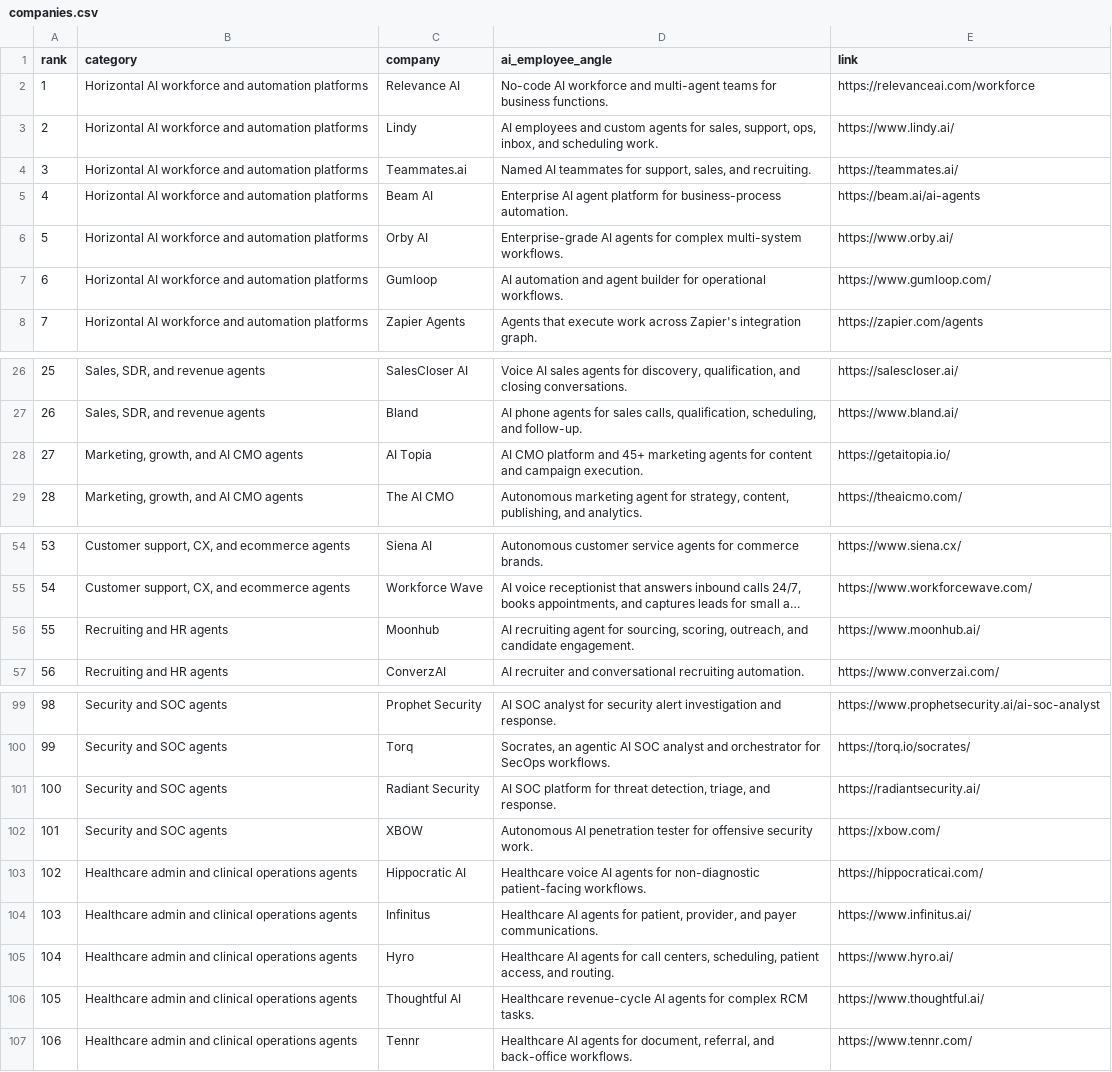
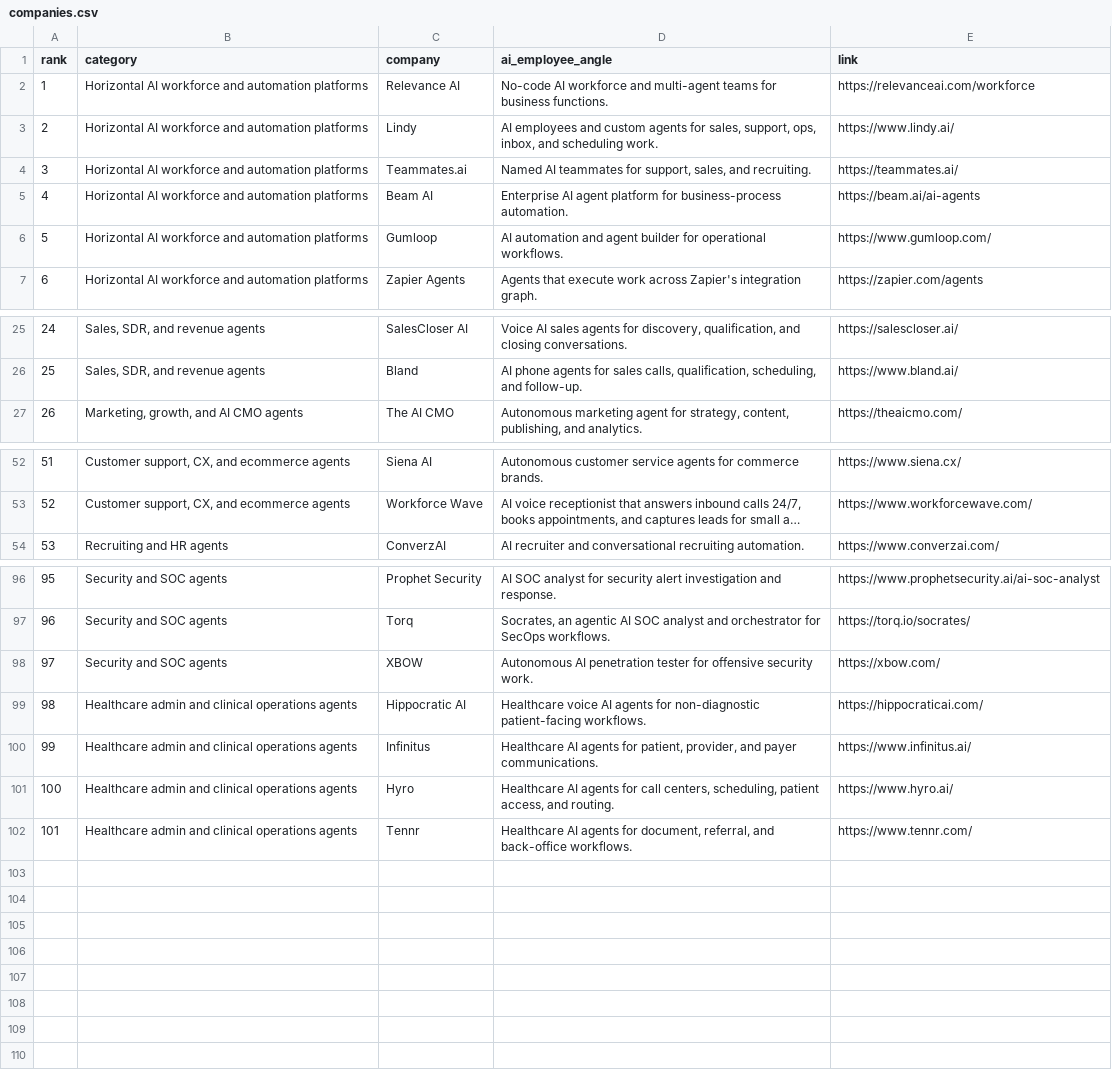
Before and after one commit to akshitkrnagpal/awesome-ai-employees, a CSV file: data/companies.csv, drawn as a sheet; only a part is shown, gaps mark what is left out; long unchanged cells end in …; removed rows and columns are numbered as before the commit, all else as after; the diff names each change by its address in the sheet, - before the commit and + after, or states it on an @@ line.

```diff
--- a/data/companies.csv
+++ b/data/companies.csv
-row 6: 5 | Horizontal AI workforce and automation platforms | Orby AI | Enterprise-grade AI agents for complex multi-system workflows. | https://www.orby.ai/
@@ column A (rank) renumbered from row 6 down @@
-row 28: 27 | Marketing, growth, and AI CMO agents | AI Topia | AI CMO platform and 45+ marketing agents for content and campaign execution. | https://getaitopia.io/
-row 56: 55 | Recruiting and HR agents | Moonhub | AI recruiting agent for sourcing, scoring, outreach, and candidate engagement. | https://www.moonhub.ai/
-row 101: 100 | Security and SOC agents | Radiant Security | AI SOC platform for threat detection, triage, and response. | https://radiantsecurity.ai/
-row 106: 105 | Healthcare admin and clinical operations agents | Thoughtful AI | Healthcare revenue-cycle AI agents for complex RCM tasks. | https://www.thoughtful.ai/
```
Also changed, not shown: 2 other files.
